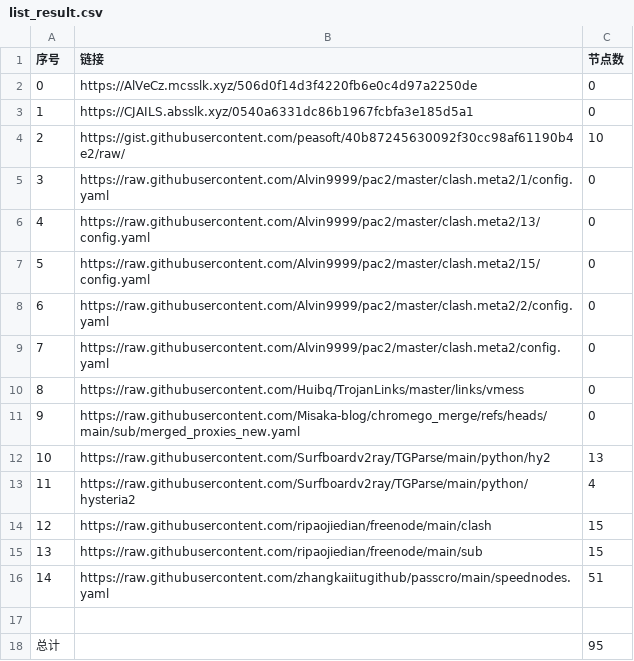
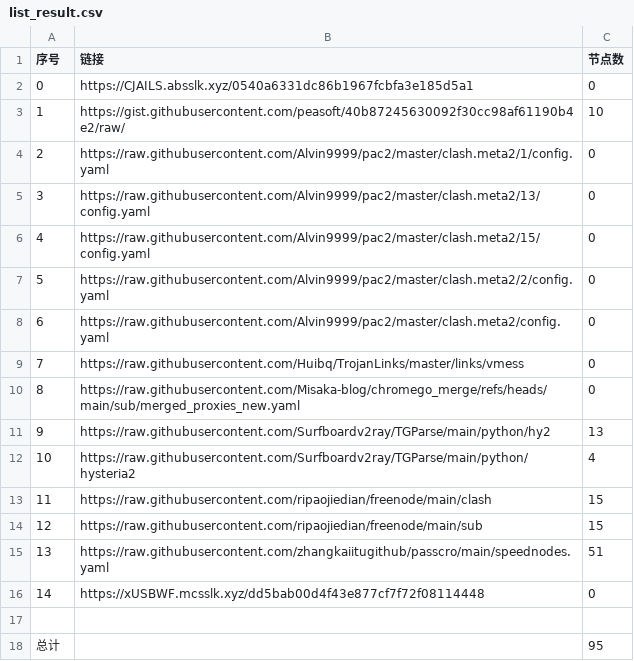
Before and after one commit to this-ooo/nmw, a CSV file: list_result.csv, drawn as a sheet; removed rows and columns are numbered as before the commit, all else as after; the diff names each change by its address in the sheet, - before the commit and + after, or states it on an @@ line.

```diff
--- a/list_result.csv
+++ b/list_result.csv
-row 2: 0 | https://AlVeCz.mcsslk.xyz/506d0f14d3f4220fb6e0c4d97a2250de | 0
@@ column A (序号) renumbered between rows 2 and 15 @@
+row 16: 14 | https://xUSBWF.mcsslk.xyz/dd5bab00d4f43e877cf7f72f08114448 | 0
```
Also changed, not shown: 3 other files.
